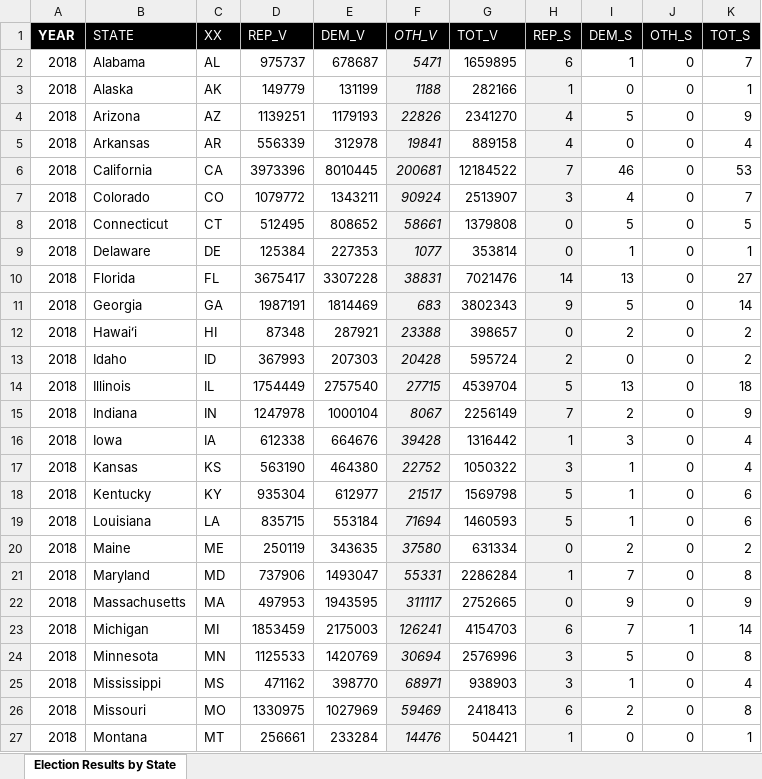
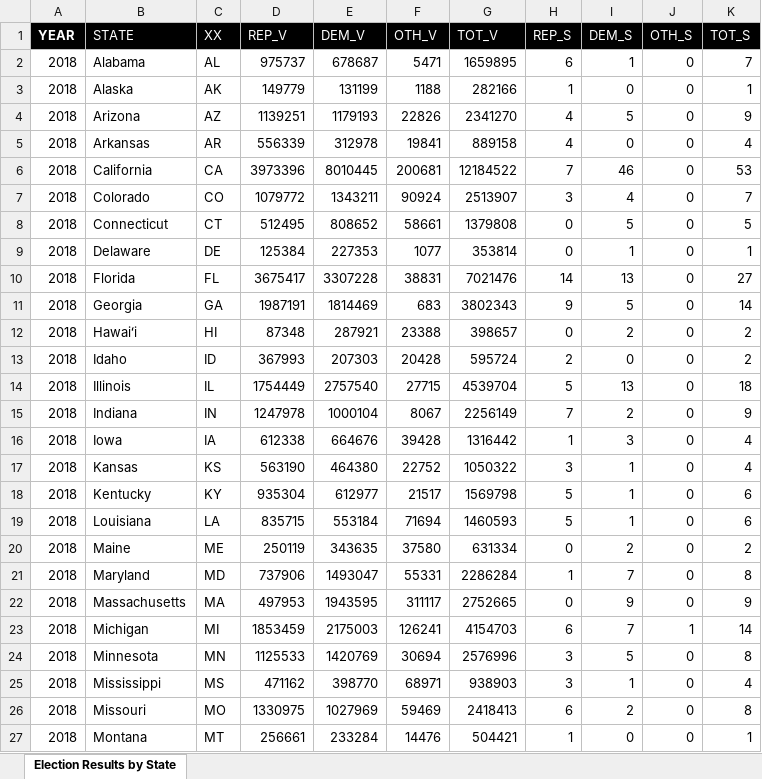
Before and after one commit to alecramsay/MM2, an Excel workbook: data/elections/not_imputed/Congressional Elections (2018).xlsx, sheet Election Results by State, drawn as a sheet; only a part is shown; values as stored, in another font and other column widths than the file's, no borders; the diff covers the shown part only; the diff names each change by its address in the sheet, - before the commit and + after, or states it on an @@ line.

```diff
--- a/data/elections/not_imputed/Congressional Elections (2018).xlsx (sheet Election Results by State)
+++ b/data/elections/not_imputed/Congressional Elections (2018).xlsx (sheet Election Results by State)
-F1:F27 italic: on
+F1:F27 italic: off
-F2:F27 fill: #F2F2F2
+F2:F27 fill: none
-H2:H27 fill: #F2F2F2
+H2:H27 fill: none
```
Also changed, not shown: cell formats elsewhere in this sheet, data/elections/not_imputed/Congressional Elections (2010).xlsx, data/elections/not_imputed/Congressional Elections (2012).xlsx, 10 other files.
